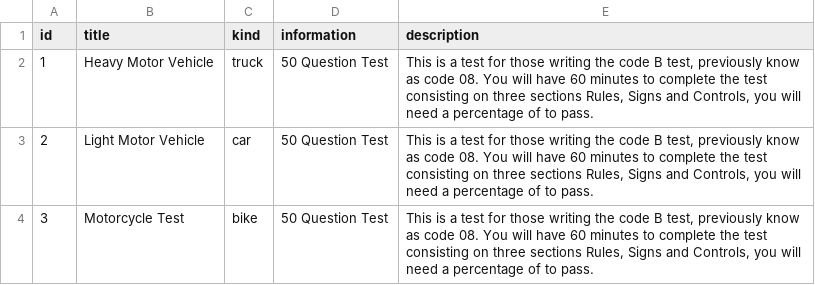
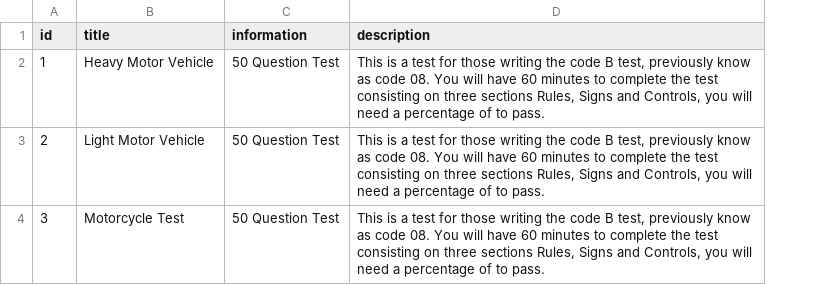
Before and after one commit to Siyanda/learnertodriver, a CSV file: db/seeds/modules/import/production/data/quiz.csv, drawn as a sheet; the diff names each change by its address in the sheet, - before the commit and + after, or states it on an @@ line.

```diff
--- a/db/seeds/modules/import/production/data/quiz.csv
+++ b/db/seeds/modules/import/production/data/quiz.csv
-column C (kind), rows 2-4: truck | car | bike
```
Also changed, not shown: db/seeds/modules/import/production/data/answer.csv, 43 other files.
